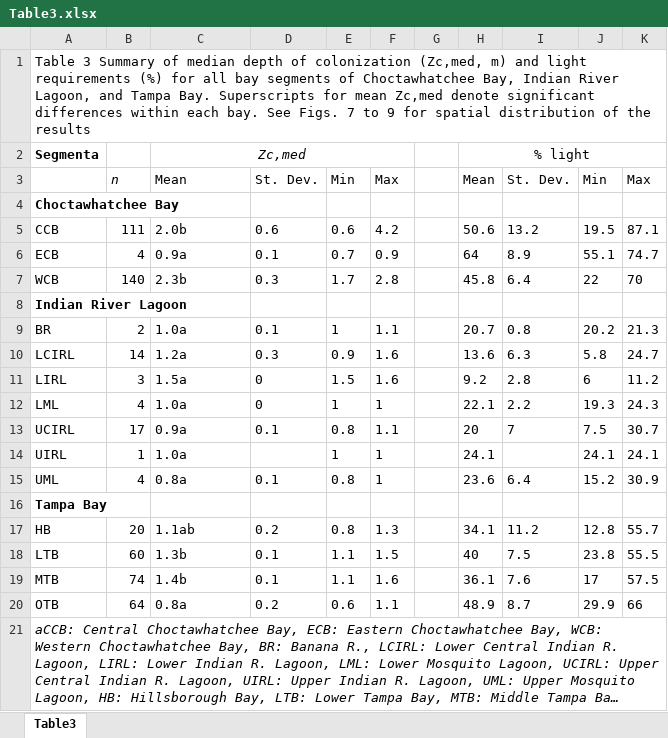
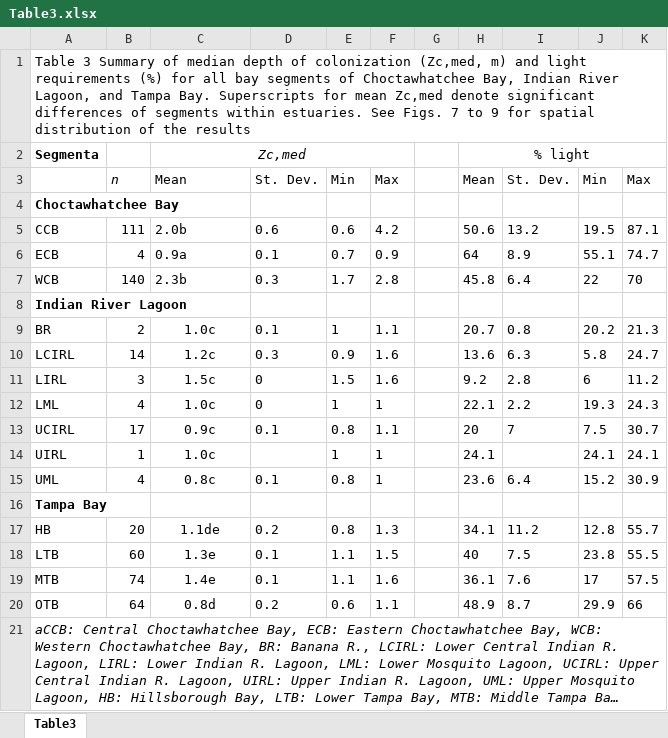
Before and after one commit to fawda123/sgdepth_manu, an Excel workbook: word_revision/Table3.xlsx, sheet Table3, drawn as a sheet; long unchanged cells end in …; values as stored, in another font and other column widths than the file's, no borders; the diff names each change by its address in the sheet, - before the commit and + after, or states it on an @@ line.

```diff
--- a/word_revision/Table3.xlsx (sheet Table3)
+++ b/word_revision/Table3.xlsx (sheet Table3)
-A1: …significant differences within each bay. See Figs.…
+A1: …significant differences of segments within estuaries. See Figs.…
-C9: 1.0a
+C9: 1.0c
-C9:C15 alignment: left
+C9:C15 alignment: center
-C10: 1.2a
+C10: 1.2c
-C11: 1.5a
+C11: 1.5c
-C12: 1.0a
+C12: 1.0c
-C13: 0.9a
+C13: 0.9c
-C14: 1.0a
+C14: 1.0c
-C15: 0.8a
+C15: 0.8c
-C17: 1.1ab
+C17: 1.1de
-C17:C20 alignment: left
+C17:C20 alignment: center
-C18: 1.3b
+C18: 1.3e
-C19: 1.4b
+C19: 1.4e
-C20: 0.8a
+C20: 0.8d
```
Also changed, not shown: word_revision/Table1.xlsx, 24 other files.
